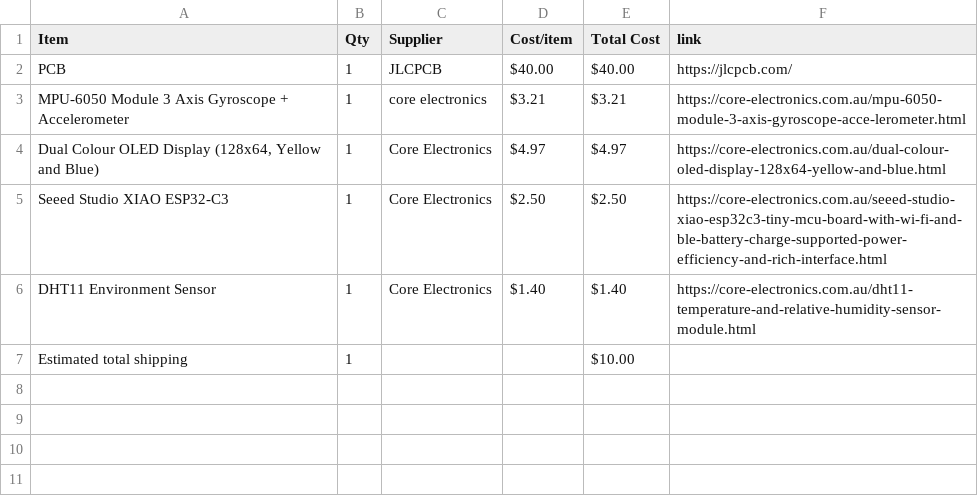
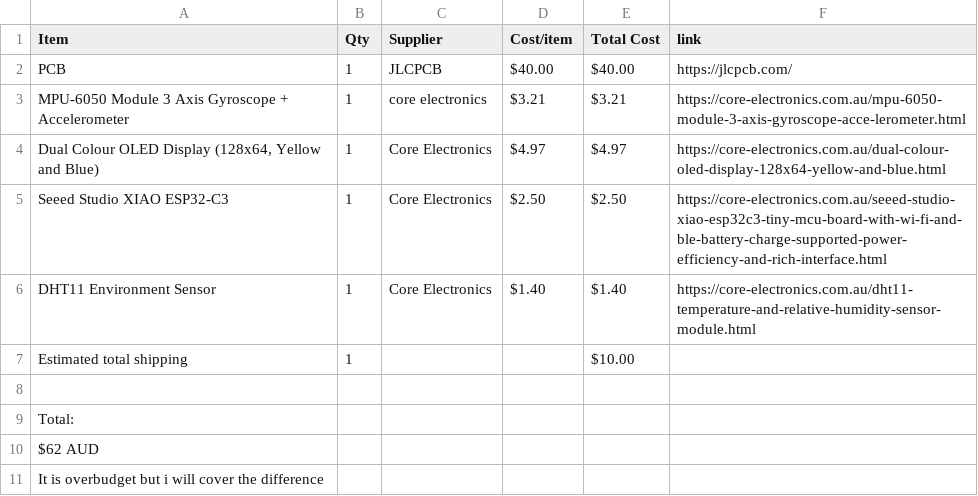
Before and after one commit to pythoncodermax-hash/MoonBoy, a CSV file: BOM.csv, drawn as a sheet.

Commit message:
Update BOM.csv

```diff
--- a/BOM.csv
+++ b/BOM.csv
@@ -7 +7,5 @@ DHT11 Environment Sensor,1,Core Electronics,$1.40,$1.40,https://core-electronics
 Estimated total shipping,1,,,$10.00,
+
+Total:
+$62 AUD
+It is overbudget but i will cover the difference
```
